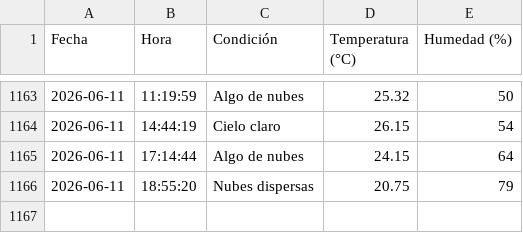
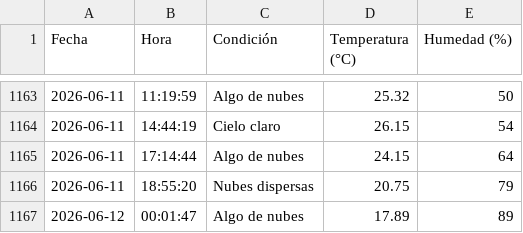
Before and after one commit to IalFaique/clima, a CSV file: historial_clima.csv, drawn as a sheet; only a part is shown, gaps mark what is left out.

Commit message:
Registro automático del clima

```diff
--- a/historial_clima.csv
+++ b/historial_clima.csv
@@ -1166 +1166,2 @@ Fecha,Hora,Condición,Temperatura (°C),Humedad (%)
 2026-06-11,18:55:20,Nubes dispersas,20.75,79
+2026-06-12,00:01:47,Algo de nubes,17.89,89
```
